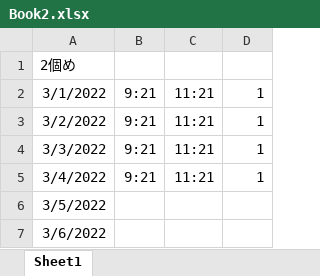
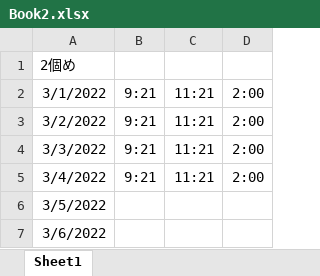
Before and after one commit to kobatakuJP/Excel-, an Excel workbook: sampleBook/Book2.xlsx, sheet Sheet1, drawn as a sheet; only a part is shown; values as stored, in another font and other column widths than the file's, no borders; the diff names each change by its address in the sheet, - before the commit and + after, or states it on an @@ line.

```diff
--- a/sampleBook/Book2.xlsx (sheet Sheet1)
+++ b/sampleBook/Book2.xlsx (sheet Sheet1)
-D2:D5: 1
+D2:D5: 2:00
```
Also changed, not shown: sampleBook/Book1.xlsx.
